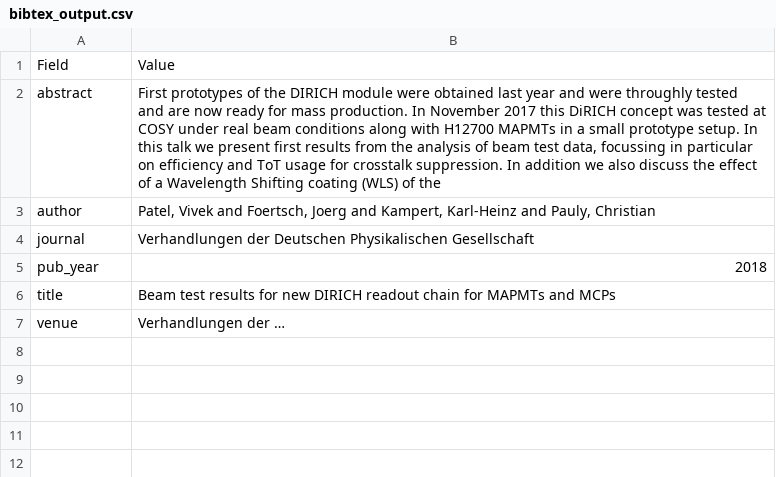
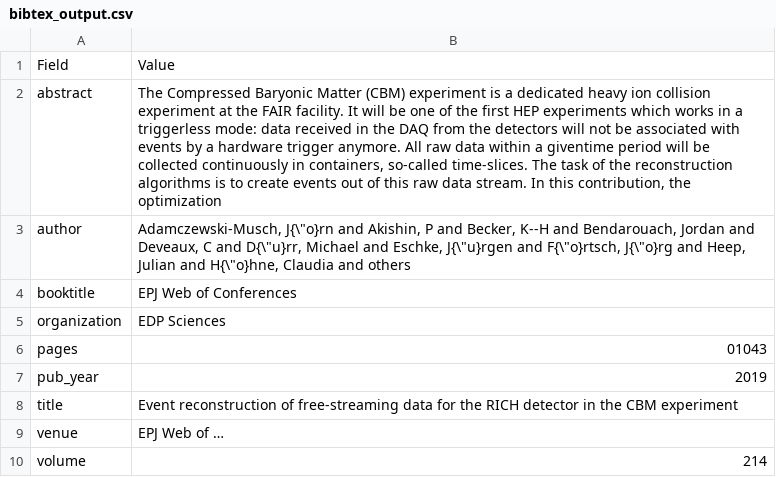
Before and after one commit to vivekptl9/Resume_projects, a CSV file: Python_Practice/bibtex_output.csv, drawn as a sheet.

Commit message:
scraping google scholar to get citation data:

```diff
--- a/Python_Practice/bibtex_output.csv
+++ b/Python_Practice/bibtex_output.csv
@@ -1,7 +1,10 @@
 Field,Value
-abstract,"First prototypes of the DIRICH module were obtained last year and were throughly tested  and are now ready for mass production. In November 2017 this DiRICH concept was tested  at COSY under real beam conditions along with H12700 MAPMTs in a small prototype setup.  In this talk we present first results from the analysis of beam test data, focussing in particular  on efficiency and ToT usage for crosstalk suppression. In addition we also discuss the effect  of a Wavelength Shifting coating (WLS) of the"
-author,"Patel, Vivek and Foertsch, Joerg and Kampert, Karl-Heinz and Pauly, Christian"
-journal,Verhandlungen der Deutschen Physikalischen Gesellschaft
-pub_year,2018
-title,Beam test results for new DIRICH readout chain for MAPMTs and MCPs
-venue,Verhandlungen der …
+abstract,"The Compressed Baryonic Matter (CBM) experiment is a dedicated heavy ion collision experiment at the FAIR facility. It will be one of the first HEP experiments which works in a triggerless mode: data received in the DAQ from the detectors will not be associated with events by a hardware trigger anymore. All raw data within a giventime period will be collected continuously in containers, so-called time-slices. The task of the reconstruction algorithms is to create events out of this raw data stream. In this contribution, the optimization"
+author,"Adamczewski-Musch, J{\""o}rn and Akishin, P and Becker, K--H and Bendarouach, Jordan and Deveaux, C and D{\""u}rr, Michael and Eschke, J{\""u}rgen and F{\""o}rtsch, J{\""o}rg and Heep, Julian and H{\""o}hne, Claudia and others"
+booktitle,EPJ Web of Conferences
+organization,EDP Sciences
+pages,01043
+pub_year,2019
+title,Event reconstruction of free-streaming data for the RICH detector in the CBM experiment
+venue,EPJ Web of …
+volume,214
```
